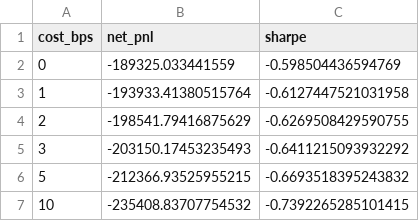
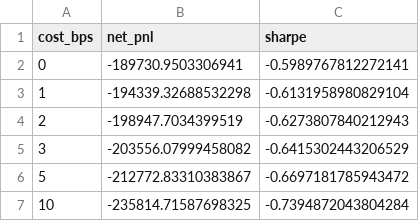
Before and after one commit to Li52utm/ko-pep-pairs-trading, a CSV file: results/cost_sensitivity.csv, drawn as a sheet.

```diff
--- a/results/cost_sensitivity.csv
+++ b/results/cost_sensitivity.csv
@@ -1,7 +1,7 @@
 cost_bps,net_pnl,sharpe
-0,-189325.033441559,-0.598504436594769
-1,-193933.41380515764,-0.6127447521031958
-2,-198541.79416875629,-0.6269508429590755
-3,-203150.17453235493,-0.6411215093932292
-5,-212366.93525955215,-0.6693518395243832
-10,-235408.83707754532,-0.7392265285101415
+0,-189730.9503306941,-0.5989767812272141
+1,-194339.32688532298,-0.6131958980829104
+2,-198947.7034399519,-0.6273807840212943
+3,-203556.07999458082,-0.6415302443206529
+5,-212772.83310383867,-0.6697181785943472
+10,-235814.71587698325,-0.7394872043804284
```
Also changed, not shown: results/data_snapshot.csv, results/grid.csv, 40 other files.
